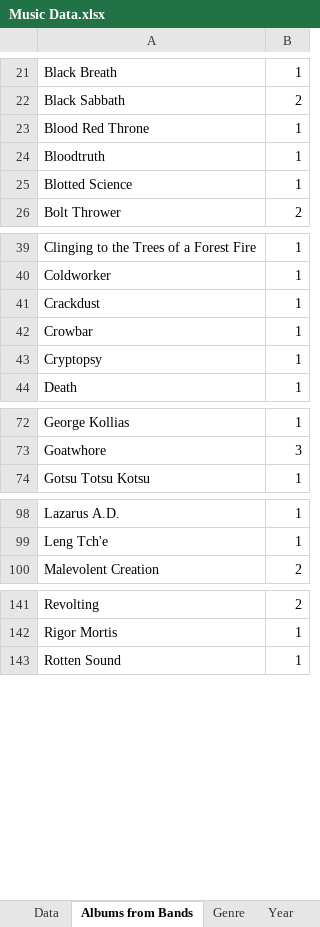
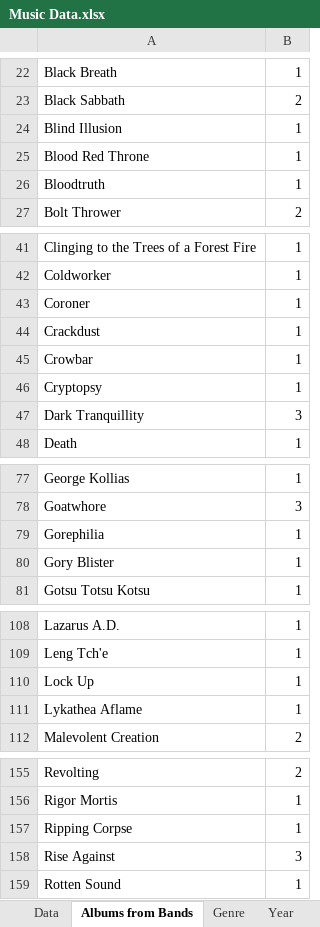
Before and after one commit to rzhou10/Music-Data, an Excel workbook: Music Data.xlsx, sheet Albums from Bands, drawn as a sheet; only a part is shown, gaps mark what is left out; values as stored, in another font and other column widths than the file's, no borders; removed rows and columns are numbered as before the commit, all else as after; the diff covers the shown part only; the diff names each change by its address in the sheet, - before the commit and + after, or states it on an @@ line.

Commit message:
Included band in longest/shortest album

```diff
--- a/Music Data.xlsx (sheet Albums from Bands)
+++ b/Music Data.xlsx (sheet Albums from Bands)
+row 24: Blind Illusion | 1
-row 25: Blotted Science | 1
+row 43: Coroner | 1
+row 47: Dark Tranquillity | 3
+row 79: Gorephilia | 1
+row 80: Gory Blister | 1
+row 110: Lock Up | 1
+row 111: Lykathea Aflame | 1
+row 157: Ripping Corpse | 1
+row 158: Rise Against | 3
```
Also changed, not shown: 12 added rows and 1 edited cell elsewhere in this sheet, sheet Data, sheet Record Label, sheet Genre, sheet Year, sheet Country of Origin, 2 other files.
